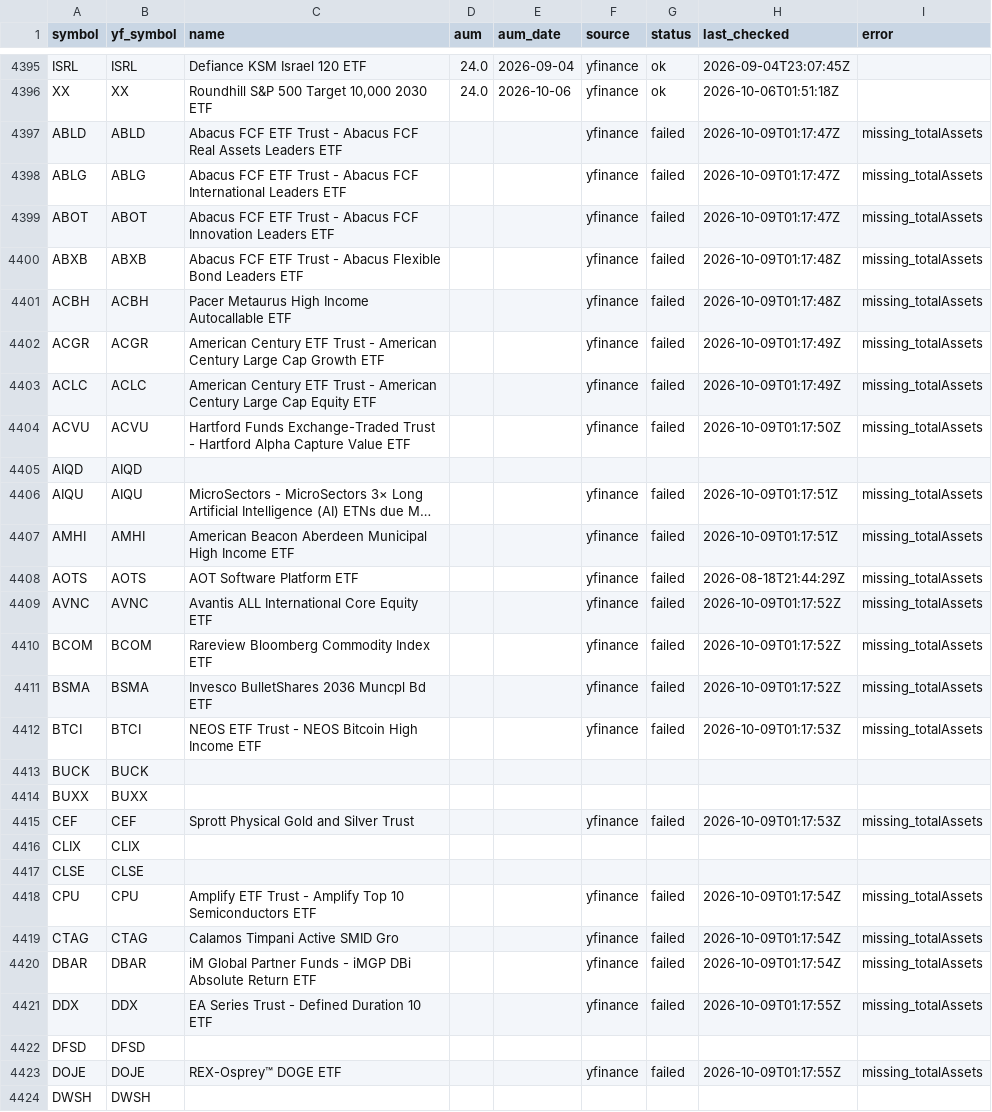
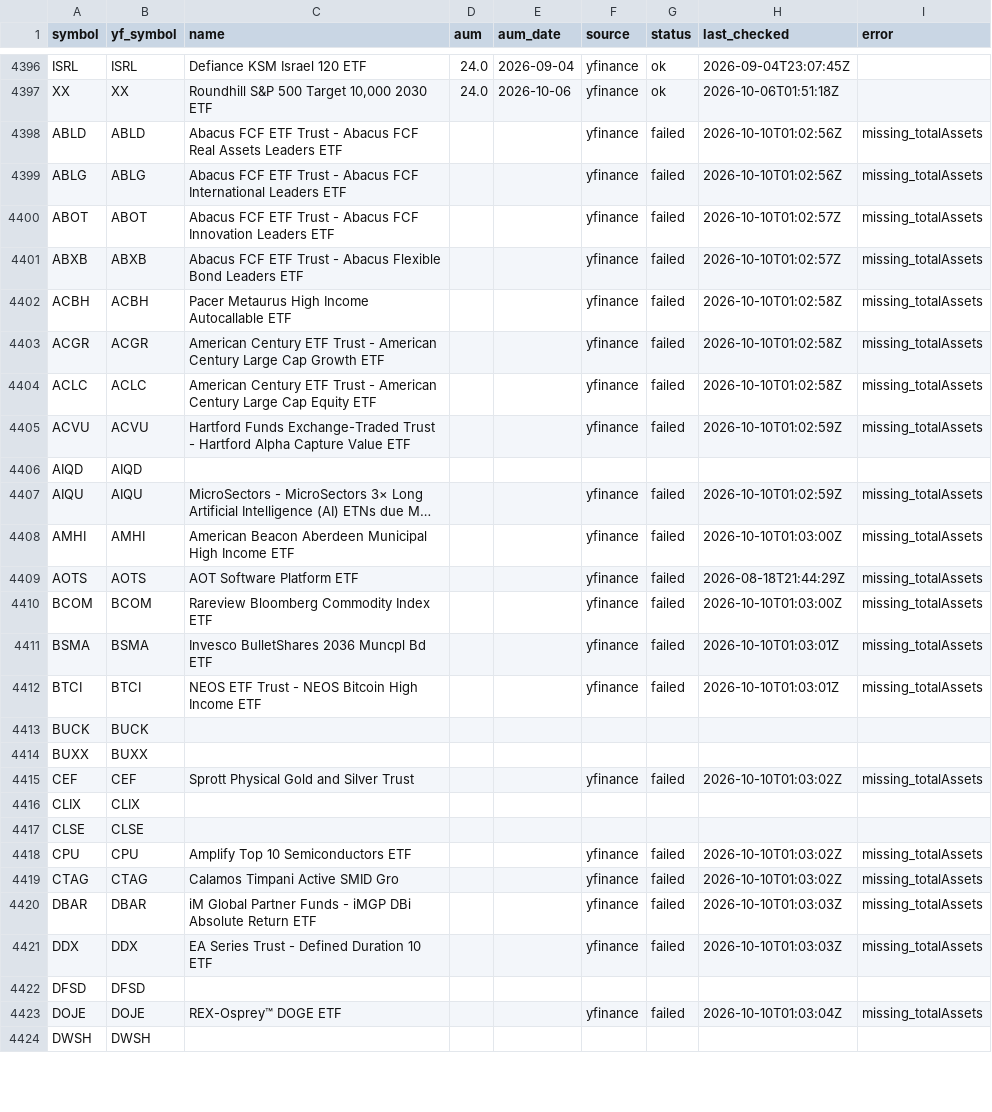
Before and after one commit to goodyyj617/trend-energy-etf-scanner, a CSV file: config/aum.csv, drawn as a sheet; only a part is shown, gaps mark what is left out; long unchanged cells end in …; removed rows and columns are numbered as before the commit, all else as after; the diff covers the shown part only; the diff names each change by its address in the sheet, - before the commit and + after, or states it on an @@ line.

```diff
--- a/config/aum.csv
+++ b/config/aum.csv
-H4398:H4399 (last_checked): 2026-10-09T01:17:47Z
+H4398:H4399 (last_checked): 2026-10-10T01:02:56Z
-H4400 (last_checked): 2026-10-09T01:17:47Z
+H4400 (last_checked): 2026-10-10T01:02:57Z
-H4401 (last_checked): 2026-10-09T01:17:48Z
+H4401 (last_checked): 2026-10-10T01:02:57Z
-H4402 (last_checked): 2026-10-09T01:17:48Z
+H4402 (last_checked): 2026-10-10T01:02:58Z
-H4403:H4404 (last_checked): 2026-10-09T01:17:49Z
+H4403:H4404 (last_checked): 2026-10-10T01:02:58Z
-H4405 (last_checked): 2026-10-09T01:17:50Z
+H4405 (last_checked): 2026-10-10T01:02:59Z
-H4407 (last_checked): 2026-10-09T01:17:51Z
+H4407 (last_checked): 2026-10-10T01:02:59Z
-H4408 (last_checked): 2026-10-09T01:17:51Z
+H4408 (last_checked): 2026-10-10T01:03:00Z
-row 4409: AVNC | AVNC | Avantis ALL International Core Equity ETF |  |  | yfinance | failed | 2026-10-09T01:17:52Z | missing_totalAssets
-H4410 (last_checked): 2026-10-09T01:17:52Z
+H4410 (last_checked): 2026-10-10T01:03:00Z
-H4411 (last_checked): 2026-10-09T01:17:52Z
+H4411 (last_checked): 2026-10-10T01:03:01Z
-H4412 (last_checked): 2026-10-09T01:17:53Z
+H4412 (last_checked): 2026-10-10T01:03:01Z
-H4415 (last_checked): 2026-10-09T01:17:53Z
+H4415 (last_checked): 2026-10-10T01:03:02Z
-C4418 (name): Amplify ETF Trust - Amplify Top 10 Semiconductors ETF
+C4418 (name): Amplify Top 10 Semiconductors ETF
-H4418:H4419 (last_checked): 2026-10-09T01:17:54Z
+H4418:H4419 (last_checked): 2026-10-10T01:03:02Z
-H4420 (last_checked): 2026-10-09T01:17:54Z
+H4420 (last_checked): 2026-10-10T01:03:03Z
-H4421 (last_checked): 2026-10-09T01:17:55Z
+H4421 (last_checked): 2026-10-10T01:03:03Z
-H4423 (last_checked): 2026-10-09T01:17:55Z
+H4423 (last_checked): 2026-10-10T01:03:04Z
```
Also changed, not shown: 5 added rows and 69 edited cells elsewhere in this file, docs/data/universe_current.csv, 2 other files.
